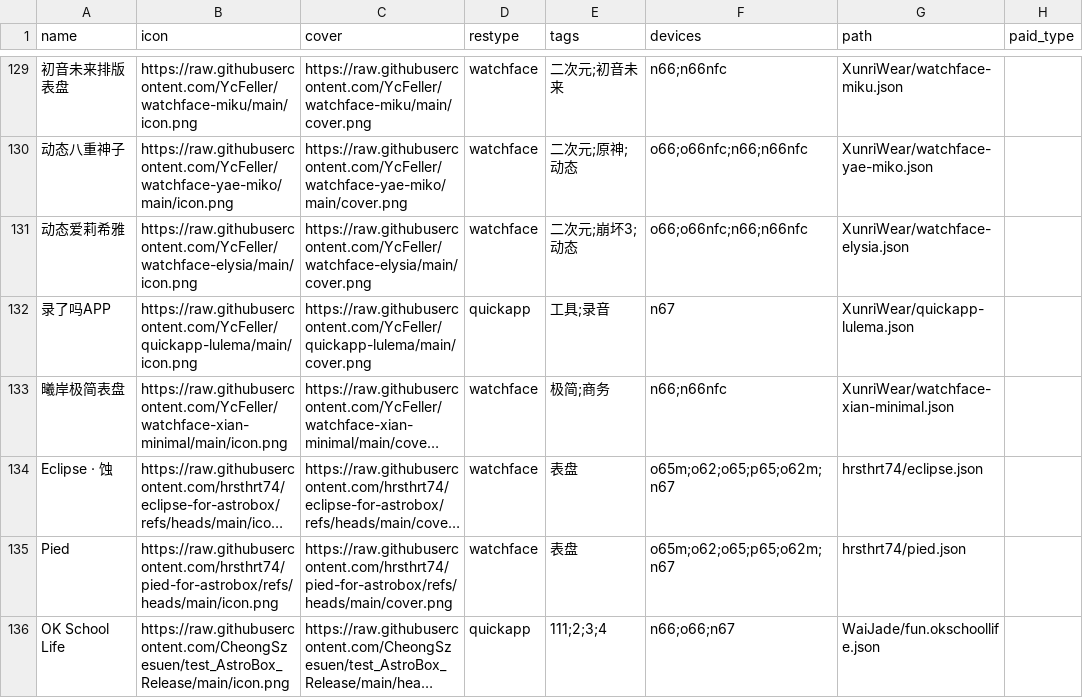
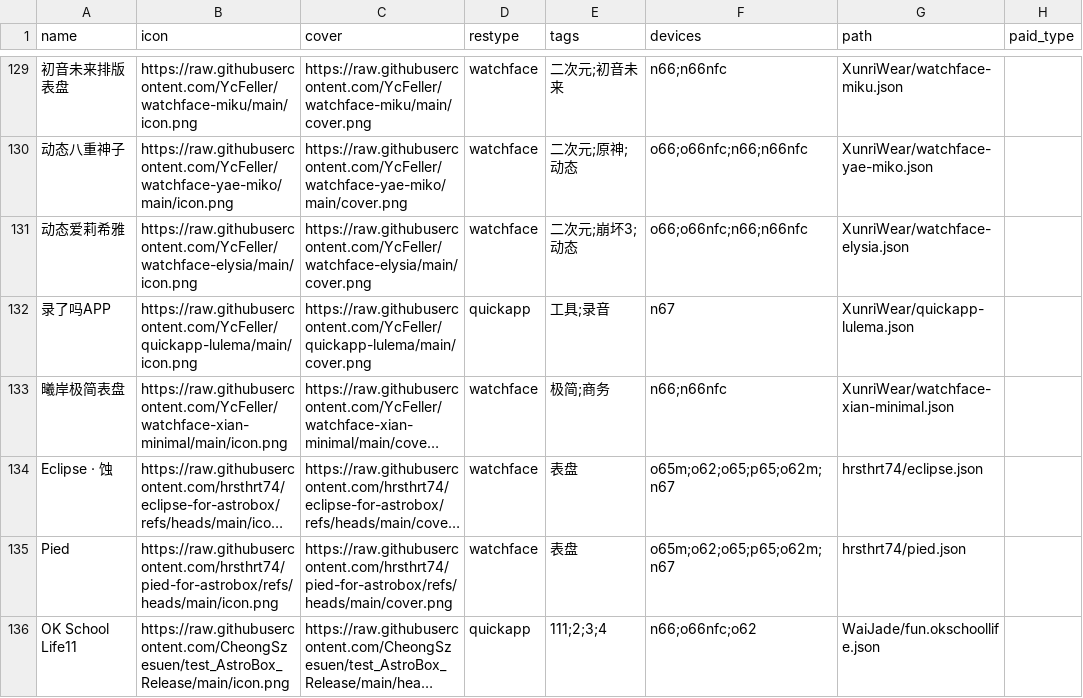
Before and after one commit to AstralSightStudios/ABRepo-TestEnv, a CSV file: index.csv, drawn as a sheet; only a part is shown, gaps mark what is left out; long unchanged cells end in …; the diff names each change by its address in the sheet, - before the commit and + after, or states it on an @@ line.

Commit message:
Update legacy catalog for OK School Life11

```diff
--- a/index.csv
+++ b/index.csv
-A136 (name): OK School Life
+A136 (name): OK School Life11
-F136 (devices): n66;o66;n67
+F136 (devices): n66;o66nfc;o62
```
